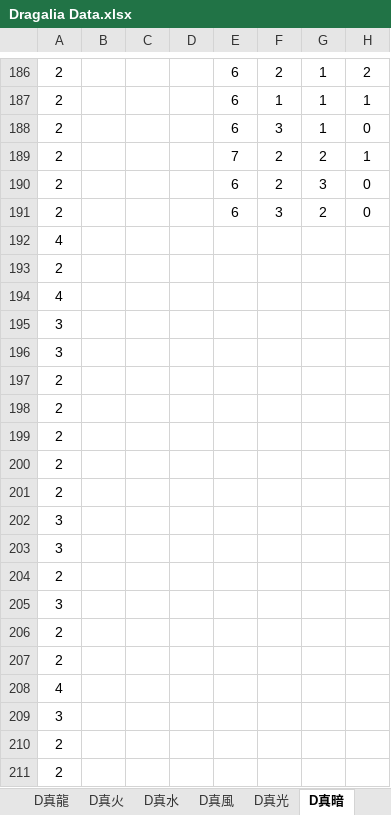
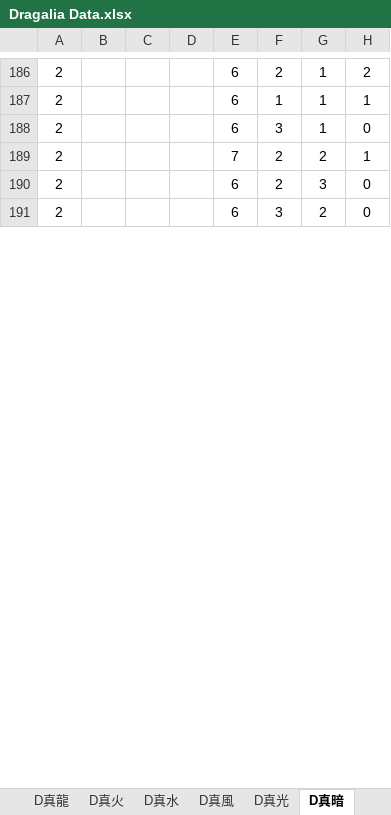
Before and after one commit to RaenonX-DL/dragalia-data-track, an Excel workbook: Dragalia Data.xlsx, sheet D真暗, drawn as a sheet; only a part is shown, gaps mark what is left out; values as stored, in another font and other column widths than the file's, no borders; removed rows and columns are numbered as before the commit, all else as after; the diff covers the shown part only; the diff names each change by its address in the sheet, - before the commit and + after, or states it on an @@ line.

```diff
--- a/Dragalia Data.xlsx (sheet D真暗)
+++ b/Dragalia Data.xlsx (sheet D真暗)
-row 192: 4
-row 193: 2
-row 194: 4
-row 195: 3
-row 196: 3
-row 197: 2
-row 198: 2
-row 199: 2
-row 200: 2
-row 201: 2
-row 202: 3
-row 203: 3
-row 204: 2
-row 205: 3
-row 206: 2
-row 207: 2
-row 208: 4
-row 209: 3
-row 210: 2
-row 211: 2
```
Also changed, not shown: 51 added rows, 29 removed rows and 36 edited cells elsewhere in this sheet, sheet D真風, sheet D真光, sheet D真火, sheet D真水, sheet 真龍, sheet 超龍裝, other sheet tabs, hidden cells.
